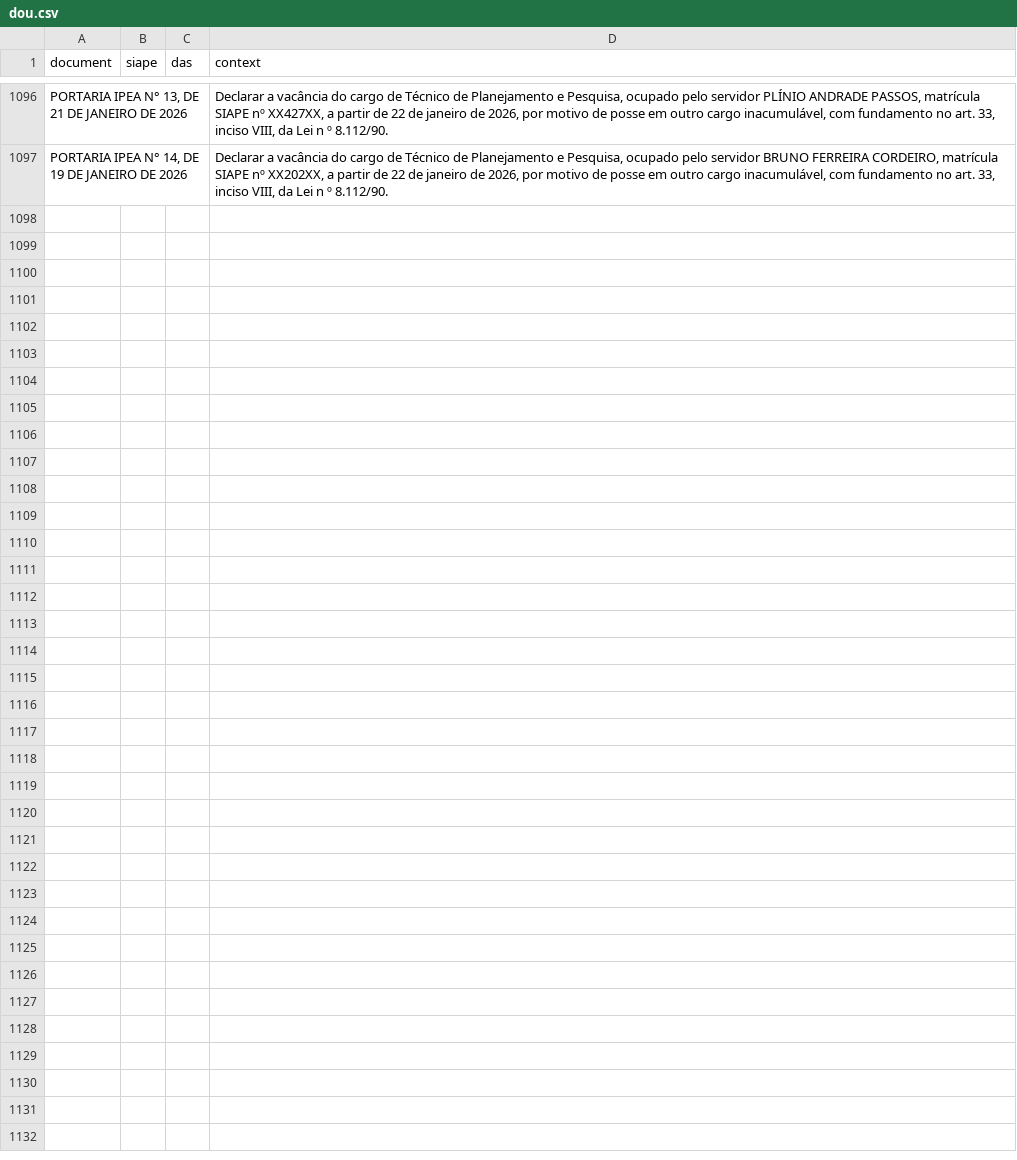
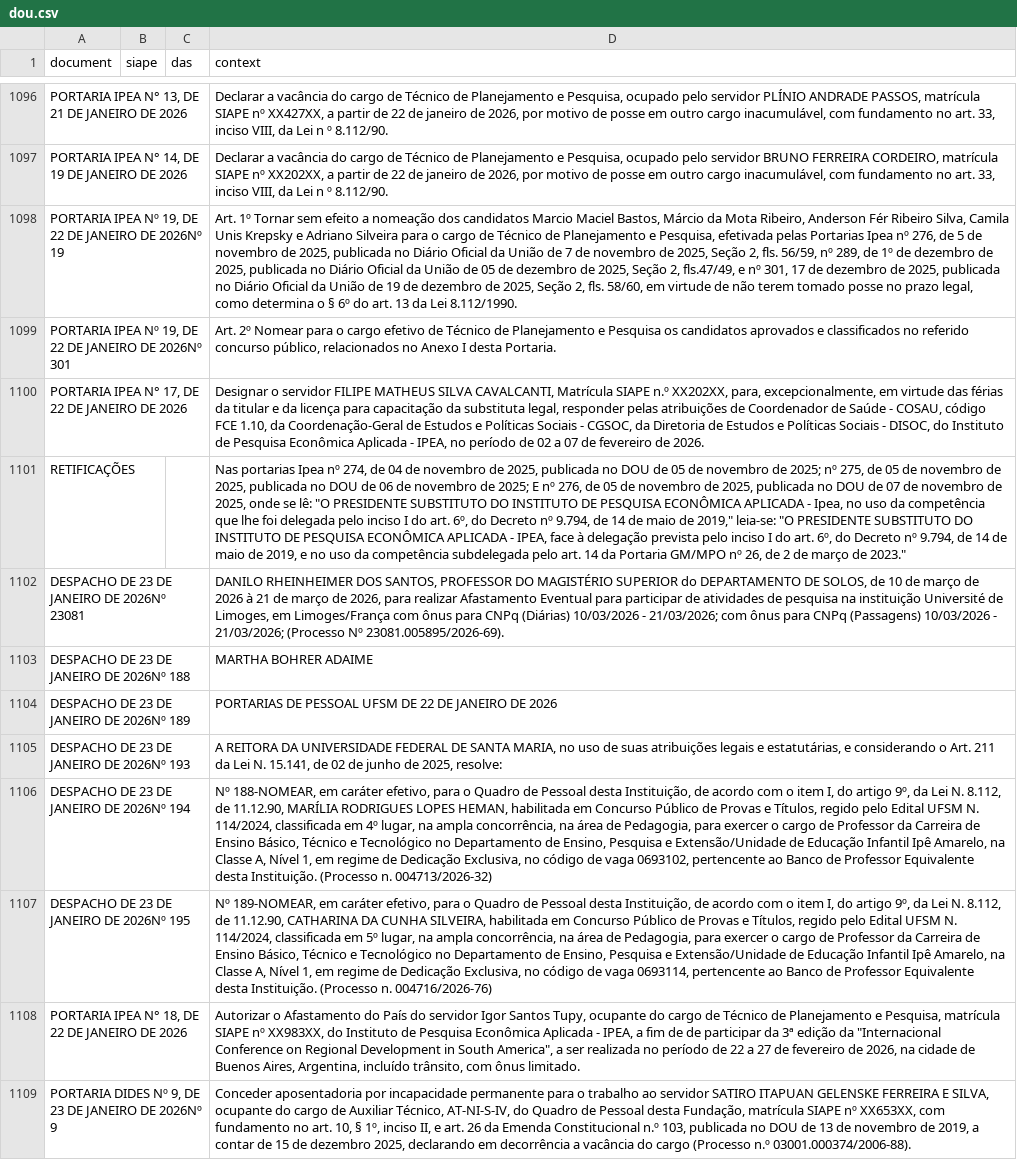
Before and after one commit to BAFurtado/ipea_dou_bot, a CSV file: data/dou.csv, drawn as a sheet; only a part is shown, gaps mark what is left out; the diff names each change by its address in the sheet, - before the commit and + after, or states it on an @@ line.

```diff
--- a/data/dou.csv
+++ b/data/dou.csv
+row 1098: PORTARIA IPEA Nº 19, DE 22 DE JANEIRO DE 2026Nº 19 |  |  | Art. 1º Tornar sem efeito a nomeação dos candidatos Marcio Maciel Bastos, Márcio da Mota Ribeiro, Anderson Fér Ribeiro Silva, Camila Unis Krepsky e Adriano Silveira para o cargo de Técnico de Planejamento e Pesquisa, efetivada pelas Portarias Ipea nº 276, de 5 de novembro de 2025, publicada no Diário Oficial da União de 7 de novembro de 2025, Seção 2, fls. 56/59, nº 289, de 1º de dezembro de 2025, publicada no Diário Oficial da União de 05 de dezembro de 2025, Seção 2, fls.47/49, e nº 301, 17 de dezembro de 2025, publicada no Diário Oficial da União de 19 de dezembro de 2025, Seção 2, fls. 58/60, em virtude de não terem tomado posse no prazo legal, como determina o § 6º do art. 13 da Lei 8.112/1990.
+row 1099: PORTARIA IPEA Nº 19, DE 22 DE JANEIRO DE 2026Nº 301 |  |  | Art. 2º Nomear para o cargo efetivo de Técnico de Planejamento e Pesquisa os candidatos aprovados e classificados no referido concurso público, relacionados no Anexo I desta Portaria.
+row 1100: PORTARIA IPEA N° 17, DE 22 DE JANEIRO DE 2026 |  |  | Designar o servidor FILIPE MATHEUS SILVA CAVALCANTI, Matrícula SIAPE n.º XX202XX, para, excepcionalmente, em virtude das férias da titular e da licença para capacitação da substituta legal, responder pelas atribuições de Coordenador de Saúde - COSAU, código FCE 1.10, da Coordenação-Geral de Estudos e Políticas Sociais - CGSOC, da Diretoria de Estudos e Políticas Sociais - DISOC, do Instituto de Pesquisa Econômica Aplicada - IPEA, no período de 02 a 07 de fevereiro de 2026.
+row 1101: RETIFICAÇÕES |  |  | Nas portarias Ipea nº 274, de 04 de novembro de 2025, publicada no DOU de 05 de novembro de 2025; nº 275, de 05 de novembro de 2025, publicada no DOU de 06 de novembro de 2025; E nº 276, de 05 de novembro de 2025, publicada no DOU de 07 de novembro de 2025, onde se lê: "O PRESIDENTE SUBSTITUTO DO INSTITUTO DE PESQUISA ECONÔMICA APLICADA - Ipea, no uso da competência que lhe foi delegada pelo inciso I do art. 6º, do Decreto nº 9.794, de 14 de maio de 2019," leia-se: "O PRESIDENTE SUBSTITUTO DO INSTITUTO DE PESQUISA ECONÔMICA APLICADA - IPEA, face à delegação prevista pelo inciso I do art. 6º, do Decreto nº 9.794, de 14 de maio de 2019, e no uso da competência subdelegada pelo art. 14 da Portaria GM/MPO nº 26, de 2 de março de 2023."
+row 1102: DESPACHO DE 23 DE JANEIRO DE 2026Nº 23081 |  |  | DANILO RHEINHEIMER DOS SANTOS, PROFESSOR DO MAGISTÉRIO SUPERIOR do DEPARTAMENTO DE SOLOS, de 10 de março de 2026 à 21 de março de 2026, para realizar Afastamento Eventual para participar de atividades de pesquisa na instituição Université de Limoges, em Limoges/França com ônus para CNPq (Diárias) 10/03/2026 - 21/03/2026; com ônus para CNPq (Passagens) 10/03/2026 - 21/03/2026; (Processo Nº 23081.005895/2026-69).
+row 1103: DESPACHO DE 23 DE JANEIRO DE 2026Nº 188 |  |  | MARTHA BOHRER ADAIME
+row 1104: DESPACHO DE 23 DE JANEIRO DE 2026Nº 189 |  |  | PORTARIAS DE PESSOAL UFSM DE 22 DE JANEIRO DE 2026
+row 1105: DESPACHO DE 23 DE JANEIRO DE 2026Nº 193 |  |  | A REITORA DA UNIVERSIDADE FEDERAL DE SANTA MARIA, no uso de suas atribuições legais e estatutárias, e considerando o Art. 211 da Lei N. 15.141, de 02 de junho de 2025, resolve:
+row 1106: DESPACHO DE 23 DE JANEIRO DE 2026Nº 194 |  |  | Nº 188-NOMEAR, em caráter efetivo, para o Quadro de Pessoal desta Instituição, de acordo com o item I, do artigo 9º, da Lei N. 8.112, de 11.12.90, MARÍLIA RODRIGUES LOPES HEMAN, habilitada em Concurso Público de Provas e Títulos, regido pelo Edital UFSM N. 114/2024, classificada em 4º lugar, na ampla concorrência, na área de Pedagogia, para exercer o cargo de Professor da Carreira de Ensino Básico, Técnico e Tecnológico no Departamento de Ensino, Pesquisa e Extensão/Unidade de Educação Infantil Ipê Amarelo, na Classe A, Nível 1, em regime de Dedicação Exclusiva, no código de vaga 0693102, pertencente ao Banco de Professor Equivalente desta Instituição. (Processo n. 004713/2026-32)
+row 1107: DESPACHO DE 23 DE JANEIRO DE 2026Nº 195 |  |  | Nº 189-NOMEAR, em caráter efetivo, para o Quadro de Pessoal desta Instituição, de acordo com o item I, do artigo 9º, da Lei N. 8.112, de 11.12.90, CATHARINA DA CUNHA SILVEIRA, habilitada em Concurso Público de Provas e Títulos, regido pelo Edital UFSM N. 114/2024, classificada em 5º lugar, na ampla concorrência, na área de Pedagogia, para exercer o cargo de Professor da Carreira de Ensino Básico, Técnico e Tecnológico no Departamento de Ensino, Pesquisa e Extensão/Unidade de Educação Infantil Ipê Amarelo, na Classe A, Nível 1, em regime de Dedicação Exclusiva, no código de vaga 0693114, pertencente ao Banco de Professor Equivalente desta Instituição. (Processo n. 004716/2026-76)
+row 1108: PORTARIA IPEA N° 18, DE 22 DE JANEIRO DE 2026 |  |  | Autorizar o Afastamento do País do servidor Igor Santos Tupy, ocupante do cargo de Técnico de Planejamento e Pesquisa, matrícula SIAPE nº XX983XX, do Instituto de Pesquisa Econômica Aplicada - IPEA, a fim de de participar da 3ª edição da "Internacional Conference on Regional Development in South America", a ser realizada no período de 22 a 27 de fevereiro de 2026, na cidade de Buenos Aires, Argentina, incluído trânsito, com ônus limitado.
+row 1109: PORTARIA DIDES Nº 9, DE 23 DE JANEIRO DE 2026Nº 9 |  |  | Conceder aposentadoria por incapacidade permanente para o trabalho ao servidor SATIRO ITAPUAN GELENSKE FERREIRA E SILVA, ocupante do cargo de Auxiliar Técnico, AT-NI-S-IV, do Quadro de Pessoal desta Fundação, matrícula SIAPE nº XX653XX, com fundamento no art. 10, § 1º, inciso II, e art. 26 da Emenda Constitucional n.º 103, publicada no DOU de 13 de novembro de 2019, a contar de 15 de dezembro 2025, declarando em decorrência a vacância do cargo (Processo n.º 03001.000374/2006-88).
```
Also changed, not shown: 1 other file.
